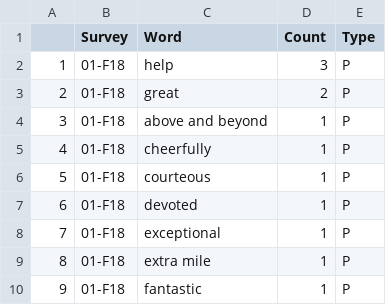
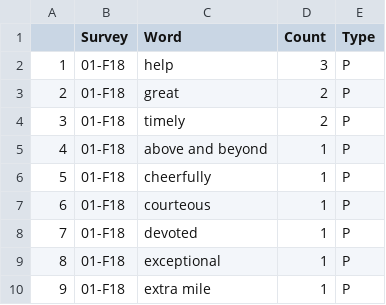
Before and after one commit to wjamesTMC/tsg-projects-2019_05-cust-sat, a CSV file: 0_Output_01-F18.csv, drawn as a sheet; only a part is shown; the shorter side is filled out with more unchanged rows; addresses are those after the commit; the diff names each change by its address in the sheet, - before the commit and + after, or states it on an @@ line.

```diff
--- a/0_Output_01-F18.csv
+++ b/0_Output_01-F18.csv
+row 4: 3 | 01-F18 | timely | 2 | P
@@ column A renumbered from row 5 down @@
```
Also changed, not shown: 0_Output_02-W19.csv, 0_Output_03-S19.csv, 9 other files.
